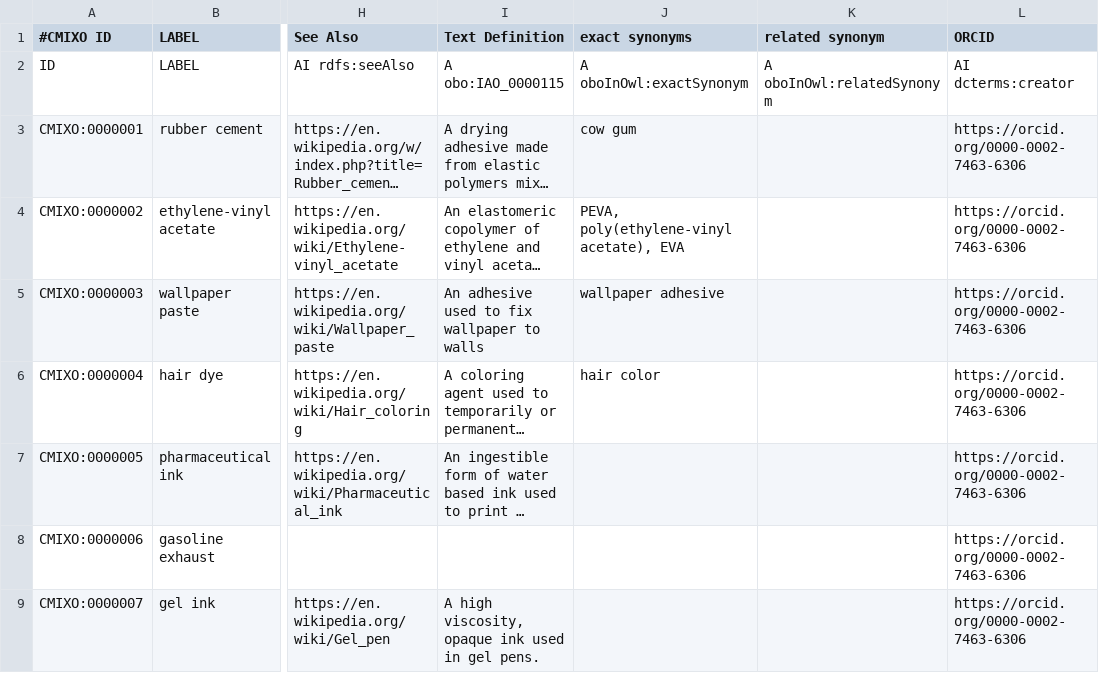
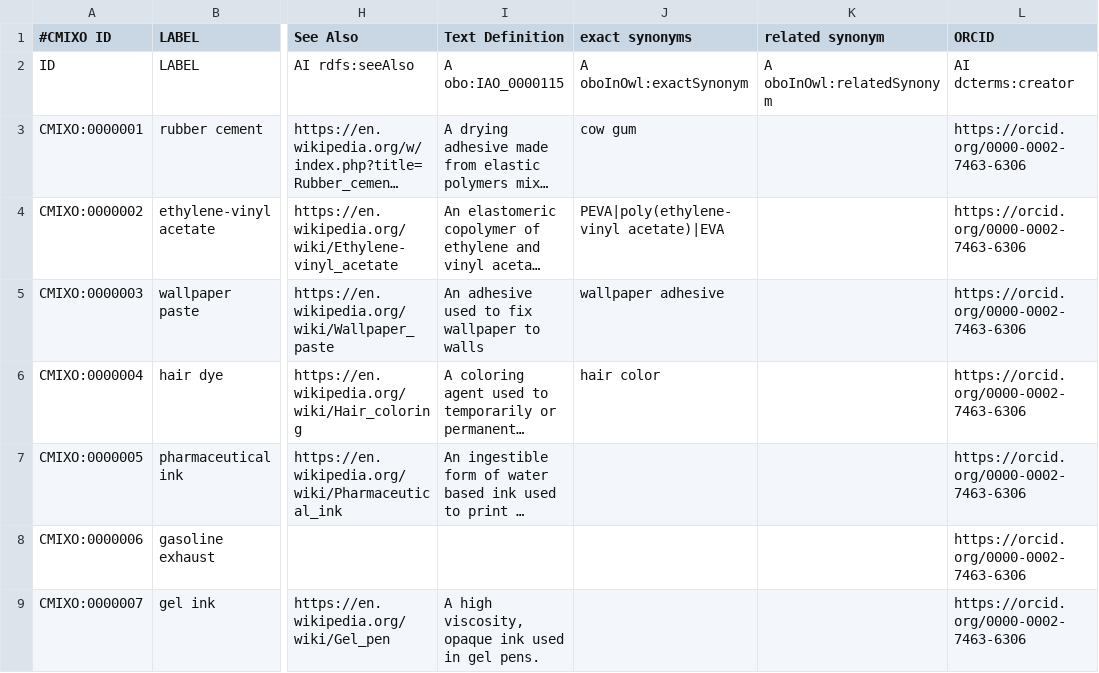
Before and after one commit to laurenechan/chemical-mixture-ontology, a TSV file: src/templates/mixtures.tsv, drawn as a sheet; only a part is shown, gaps mark what is left out; long unchanged cells end in …; the diff names each change by its address in the sheet, - before the commit and + after, or states it on an @@ line.

```diff
--- a/src/templates/mixtures.tsv
+++ b/src/templates/mixtures.tsv
-J4 (exact synonyms): PEVA, poly(ethylene-vinyl acetate), EVA
+J4 (exact synonyms): PEVA|poly(ethylene-vinyl acetate)|EVA
```
Also changed, not shown: 20 other files.
